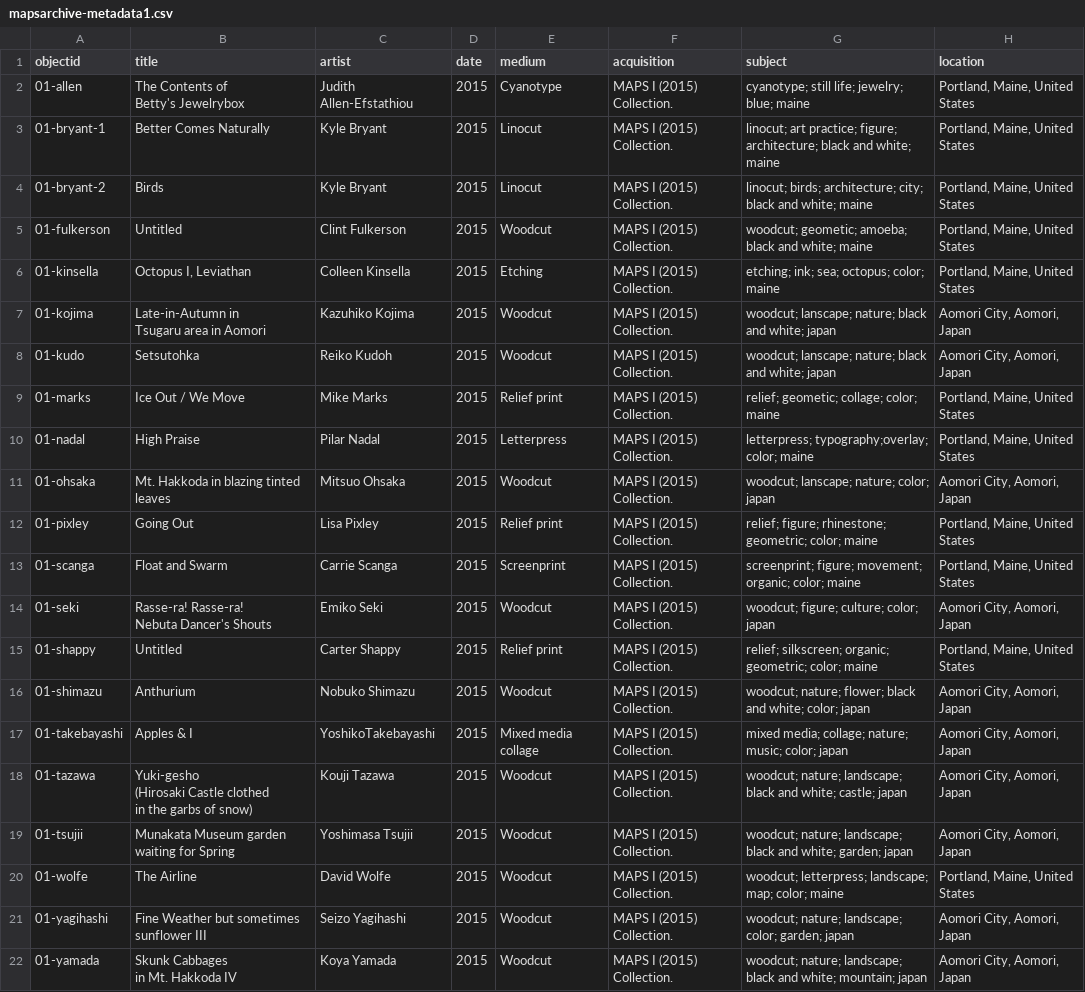
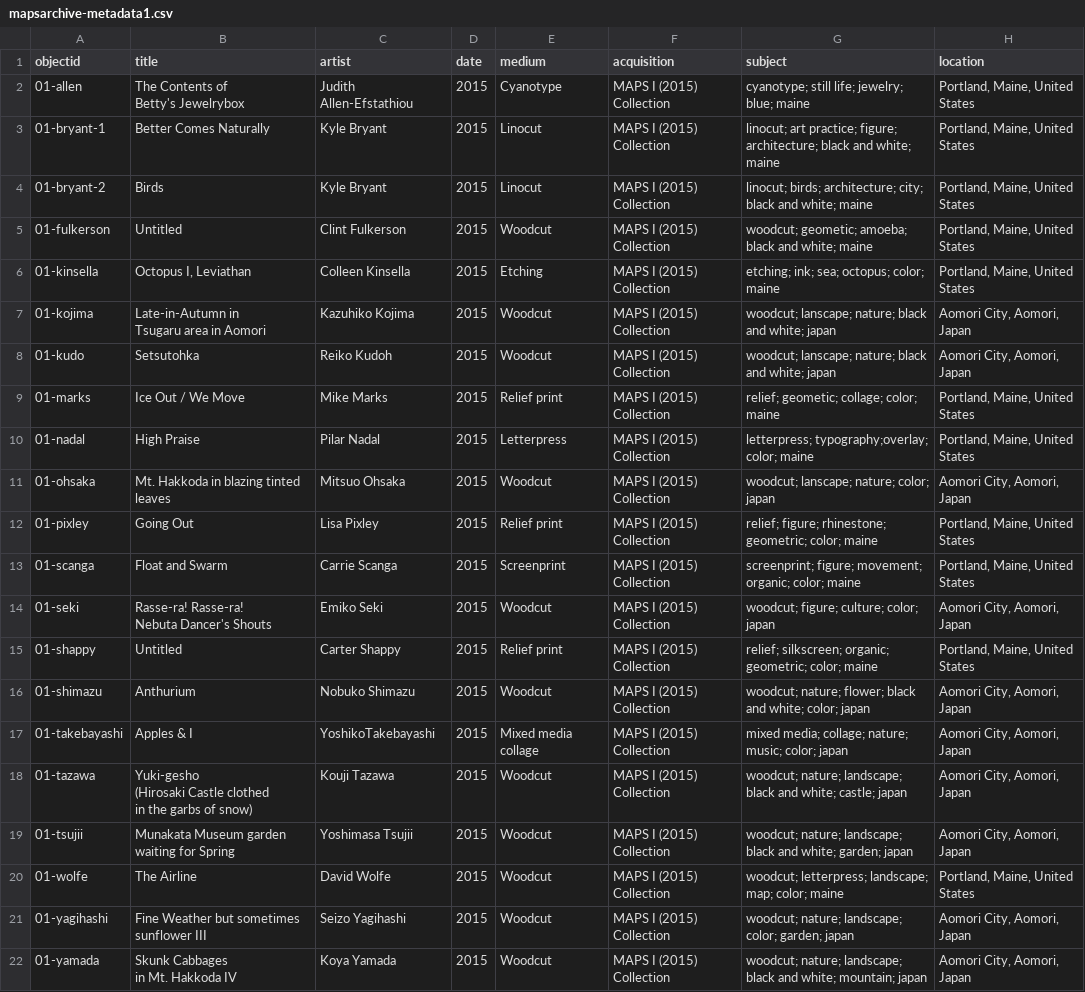
Before and after one commit to BriarPelletier/maps-archive, a CSV file: _data/mapsarchive-metadata1.csv, drawn as a sheet; only a part is shown; the diff names each change by its address in the sheet, - before the commit and + after, or states it on an @@ line.

Commit message:
A period. fml

```diff
--- a/_data/mapsarchive-metadata1.csv
+++ b/_data/mapsarchive-metadata1.csv
-F2:F22 (acquisition): MAPS I (2015) Collection.
+F2:F22 (acquisition): MAPS I (2015) Collection
```
